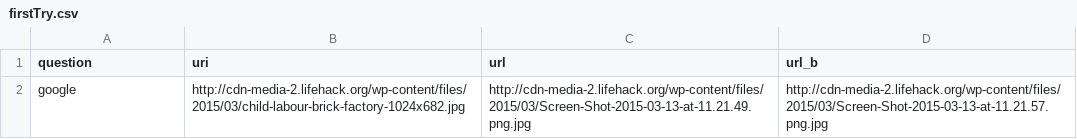
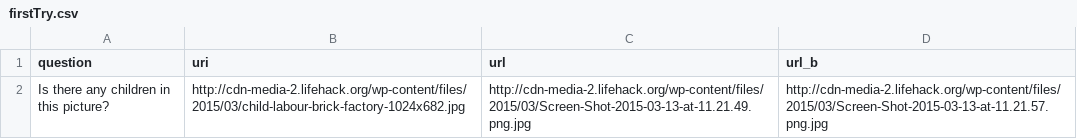
Before and after one commit to MamadNMP/Child-Labor-Research, a CSV file: firstTry.csv, drawn as a sheet.

Commit message:
Update firstTry.csv

```diff
--- a/firstTry.csv
+++ b/firstTry.csv
@@ -1,2 +1,2 @@
 question,uri,url,url_b
-google,http://cdn-media-2.lifehack.org/wp-content/files/2015/03/child-labour-brick-factory-1024x682.jpg,http://cdn-media-2.lifehack.org/wp-content/files/2015/03/Screen-Shot-2015-03-13-at-11.21.49.png.jpg,http://cdn-media-2.lifehack.org/wp-content/files/2015/03/Screen-Shot-2015-03-13-at-11.21.57.png.jpg
+Is there any children in this picture?,http://cdn-media-2.lifehack.org/wp-content/files/2015/03/child-labour-brick-factory-1024x682.jpg,http://cdn-media-2.lifehack.org/wp-content/files/2015/03/Screen-Shot-2015-03-13-at-11.21.49.png.jpg,http://cdn-media-2.lifehack.org/wp-content/files/2015/03/Screen-Shot-2015-03-13-at-11.21.57.png.jpg
```
